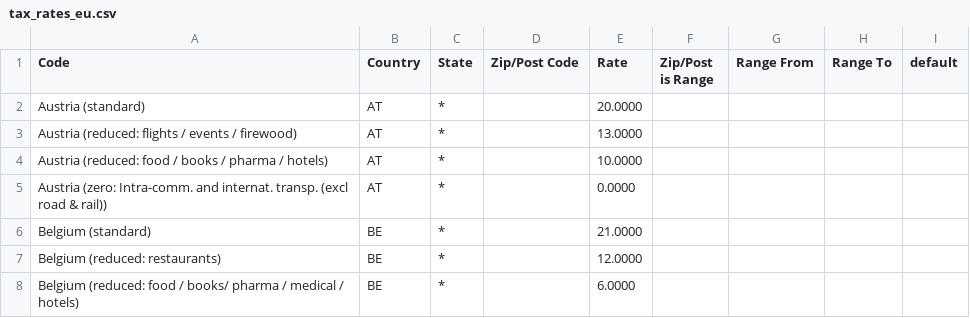
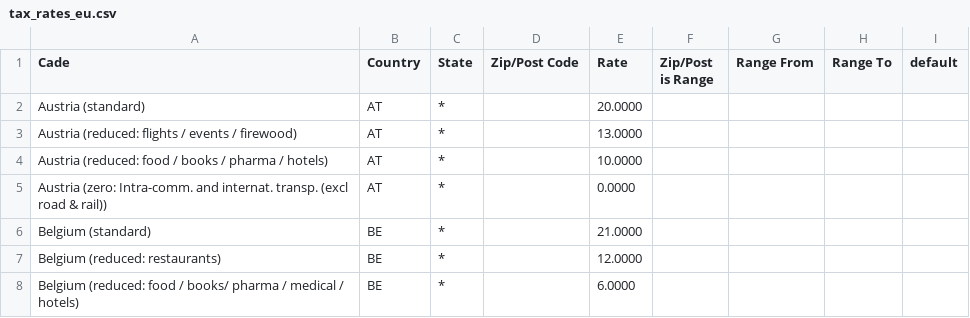
Before and after one commit to jissereitsma/Magento_EU_Tax_Rates, a CSV file: tax_rates_eu.csv, drawn as a sheet; only a part is shown.

Commit message:
Applied diff from file tax_rates_eu_2020-06-28.diff

```diff
--- a/tax_rates_eu.csv
+++ b/tax_rates_eu.csv
@@ -1,2 +1,2 @@
-"Code","Country","State","Zip/Post Code","Rate","Zip/Post is Range","Range From","Range To","default"
+"Cade","Country","State","Zip/Post Code","Rate","Zip/Post is Range","Range From","Range To","default"
 "Austria (standard)","AT","*","","20.0000","","","",""
```
